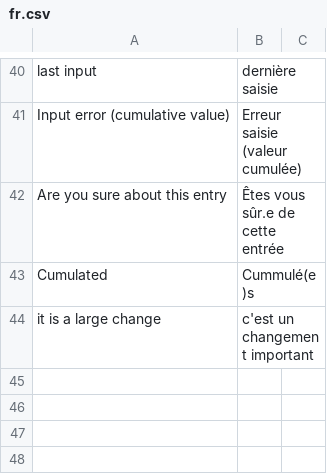
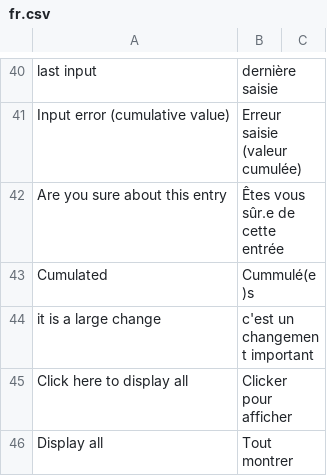
Before and after one commit to icubam/icubam, a CSV file: icubam/www/translations/fr.csv, drawn as a sheet; only a part is shown, gaps mark what is left out; the diff names each change by its address in the sheet, - before the commit and + after, or states it on an @@ line.

```diff
--- a/icubam/www/translations/fr.csv
+++ b/icubam/www/translations/fr.csv
+row 45: Click here to display all | Clicker pour afficher
+row 46: Display all | Tout montrer
```
Also changed, not shown: icubam/backoffice/translations/es.csv, icubam/backoffice/translations/fr.csv, 9 other files.
